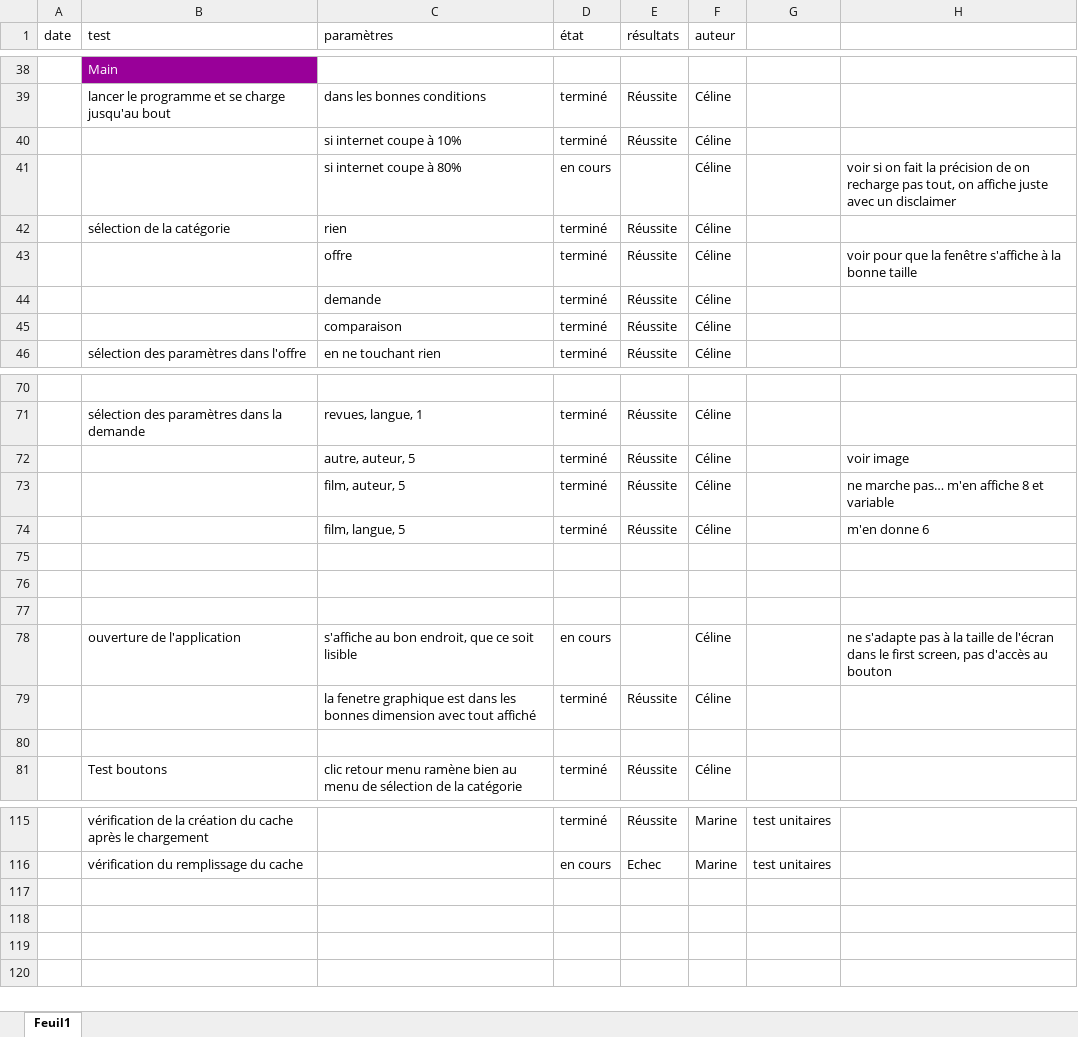
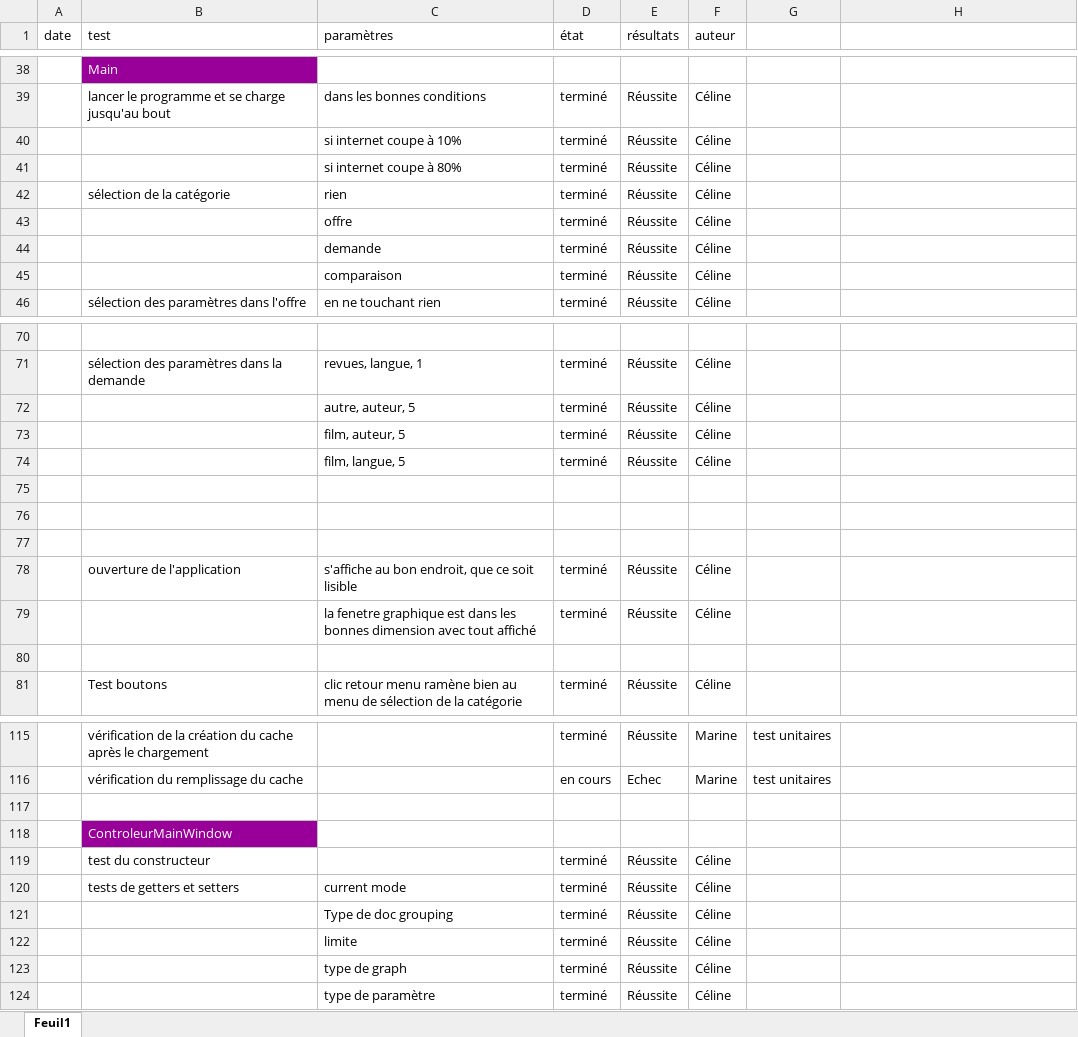
Before and after one commit to CelinePN/analysts, an Excel workbook: cahier_de_tests.xlsx, sheet Feuil1, drawn as a sheet; only a part is shown, gaps mark what is left out; values as stored, in another font and other column widths than the file's, no borders; conditional formats not drawn; removed rows and columns are numbered as before the commit, all else as after; the diff names each change by its address in the sheet, - before the commit and + after, or states it on an @@ line.

Commit message:
tests

```diff
--- a/cahier_de_tests.xlsx (sheet Feuil1)
+++ b/cahier_de_tests.xlsx (sheet Feuil1)
-row 41:  |  | si internet coupe à 80% | en cours |  | Céline |  | voir si on fait la précision de on recharge pas tout, on affiche juste avec un disclaimer
+row 41:  |  | si internet coupe à 80% | terminé | Réussite | Céline
-H43: voir pour que la fenêtre s'affiche à la bonne taille
+H43: (empty)
-H72: voir image
+H72: (empty)
-H73: ne marche pas… m'en affiche 8 et variable
+H73: (empty)
-H74: m'en donne 6
+H74: (empty)
-D78 (état): en cours
+D78 (état): terminé
-E78 (résultats): (empty)
+E78 (résultats): Réussite
-H78: ne s'adapte pas à la taille de l'écran dans le first screen, pas d'accès au bouton
+H78: (empty)
+row 117: (empty)
+row 118:  | ControleurMainWindow
+row 119:  | test du constructeur |  | terminé | Réussite | Céline
+row 120:  | tests de getters et setters | current mode | terminé | Réussite | Céline
+row 121:  |  | Type de doc grouping | terminé | Réussite | Céline
+row 122:  |  | limite | terminé | Réussite | Céline
+row 123:  |  | type de graph | terminé | Réussite | Céline
+row 124:  |  | type de paramètre | terminé | Réussite | Céline
```
Also changed, not shown: 20 other files.
